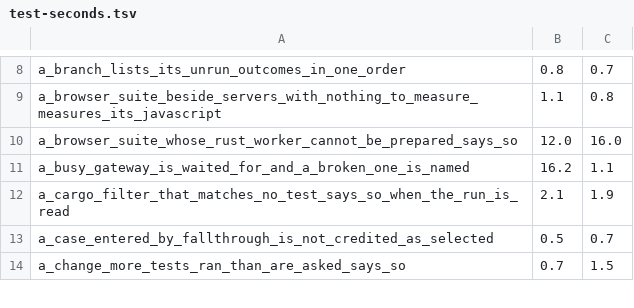
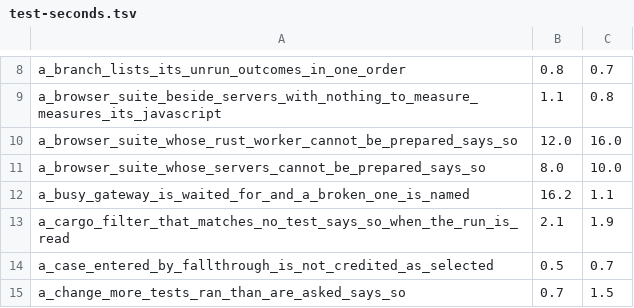
Before and after one commit to supercorp-ai/supercov, a TSV file: .github/test-seconds.tsv, drawn as a sheet; only a part is shown, gaps mark what is left out.

Commit message:
A browser suite whose Python, Ruby or Go server cannot be prepared says so

```diff
--- a/.github/test-seconds.tsv
+++ b/.github/test-seconds.tsv
@@ -10,2 +10,3 @@ a_browser_suite_beside_servers_with_nothing_to_measure_measures_its_javascript	1
 a_browser_suite_whose_rust_worker_cannot_be_prepared_says_so	12.0	16.0
+a_browser_suite_whose_servers_cannot_be_prepared_says_so	8.0	10.0
 a_busy_gateway_is_waited_for_and_a_broken_one_is_named	16.2	1.1
```
Also changed, not shown: 1 other file.
